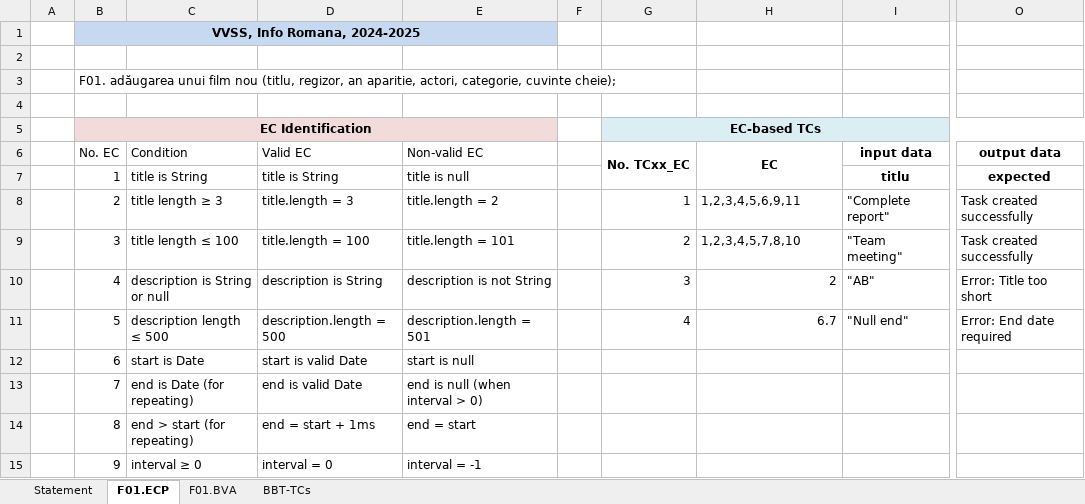
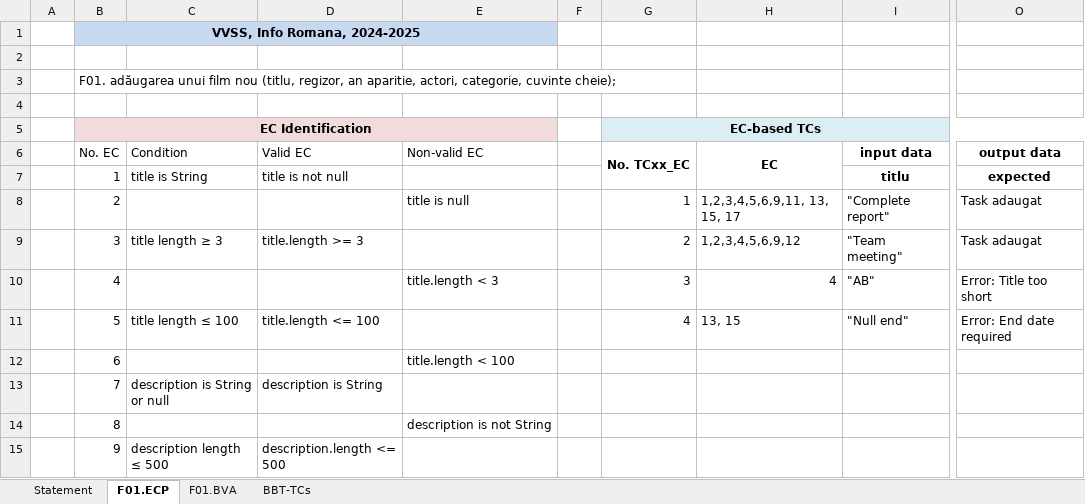
Before and after one commit to tudorverzes/Tasks_VVSS, an Excel workbook: Docs/lab02/Lab02_BBT_TCs_Form.xlsx, sheet F01.ECP, drawn as a sheet; only a part is shown, gaps mark what is left out; values as stored, in another font and other column widths than the file's, no borders; the diff covers the shown part only; the diff names each change by its address in the sheet, - before the commit and + after, or states it on an @@ line.

```diff
--- a/Docs/lab02/Lab02_BBT_TCs_Form.xlsx (sheet F01.ECP)
+++ b/Docs/lab02/Lab02_BBT_TCs_Form.xlsx (sheet F01.ECP)
-D7: title is String
+D7: title is not null
-E7: title is null
+E7: (empty)
-C8: title length ≥ 3
+C8: (empty)
-D8: title.length = 3
+D8: (empty)
-E8: title.length = 2
+E8: title is null
-H8: 1,2,3,4,5,6,9,11
+H8: 1,2,3,4,5,6,9,11, 13, 15, 17
-O8:O9: Task created successfully
+O8:O9: Task adaugat
-C9: title length ≤ 100
+C9: title length ≥ 3
-D9: title.length = 100
+D9: title.length >= 3
-E9: title.length = 101
+E9: (empty)
-H9: 1,2,3,4,5,7,8,10
+H9: 1,2,3,4,5,6,9,12
-C10: description is String or null
+C10: (empty)
-D10: description is String
+D10: (empty)
-E10: description is not String
+E10: title.length < 3
-H10: 2
+H10: 4
-C11: description length ≤ 500
+C11: title length ≤ 100
-D11: description.length = 500
+D11: title.length <= 100
-E11: description.length = 501
+E11: (empty)
-H11: 6.7
+H11: 13, 15
-C12: start is Date
+C12: (empty)
-D12: start is valid Date
+D12: (empty)
-E12: start is null
+E12: title.length < 100
-C13: end is Date (for repeating)
+C13: description is String or null
-D13: end is valid Date
+D13: description is String
-E13: end is null (when interval > 0)
+E13: (empty)
-C14: end > start (for repeating)
+C14: (empty)
-D14: end = start + 1ms
+D14: (empty)
-E14: end = start
+E14: description is not String
-C15: interval ≥ 0
+C15: description length ≤ 500
-D15: interval = 0
+D15: description.length <= 500
-E15: interval = -1
+E15: (empty)
```
Also changed, not shown: 12 added rows and 9 edited cells elsewhere in this sheet, sheet F01.BVA, sheet BBT-TCs, sheet Statement, 5 other files.
